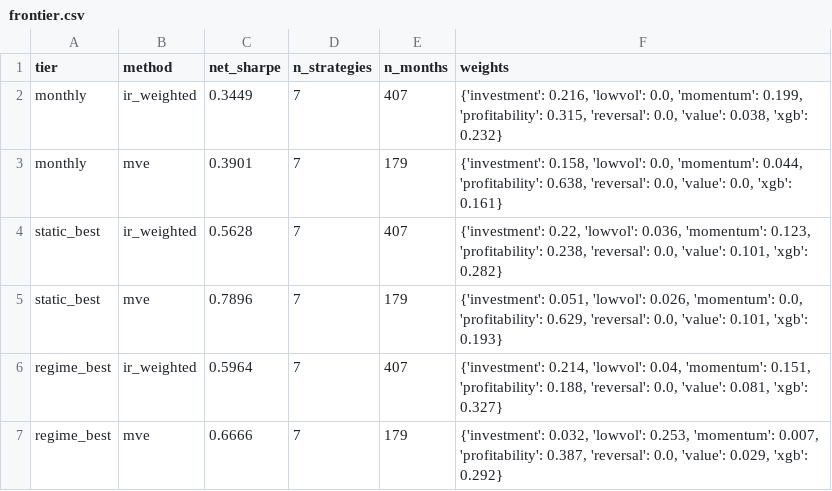
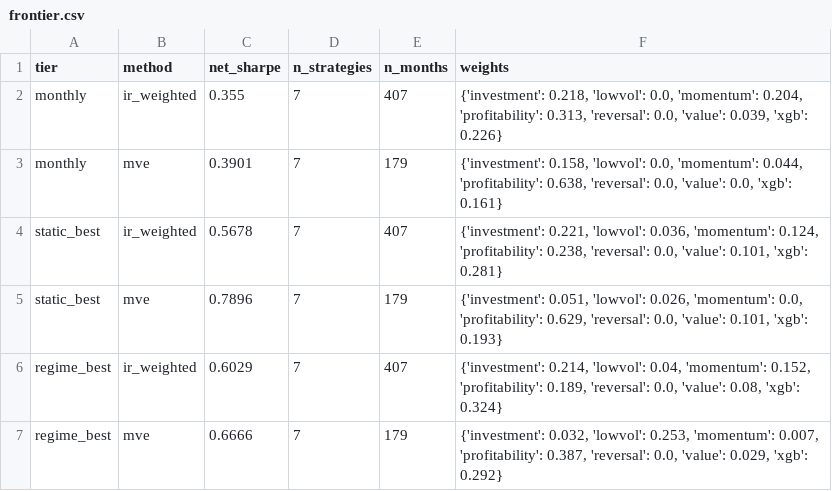
Before and after one commit to giladgang/momentum_regime, a CSV file: paper/results/banding_study/frontier.csv, drawn as a sheet.

Commit message:
paper: rerun on PIT-safe pricing — OOS result confirmed stable
Max cell shift 0.02-0.035; all headlines hold: momentum OOS +0.094, 4/6 non-XGB
positive, frontier 0.355->0.568->0.603, G1 MISS / G2 HIT / G3 HIT unchanged.

```diff
--- a/paper/results/banding_study/frontier.csv
+++ b/paper/results/banding_study/frontier.csv
@@ -1,7 +1,7 @@
 tier,method,net_sharpe,n_strategies,n_months,weights
-monthly,ir_weighted,0.3449,7,407,"{'investment': 0.216, 'lowvol': 0.0, 'momentum': 0.199, 'profitability': 0.315, 'reversal': 0.0, 'value': 0.038, 'xgb': 0.232}"
+monthly,ir_weighted,0.355,7,407,"{'investment': 0.218, 'lowvol': 0.0, 'momentum': 0.204, 'profitability': 0.313, 'reversal': 0.0, 'value': 0.039, 'xgb': 0.226}"
 monthly,mve,0.3901,7,179,"{'investment': 0.158, 'lowvol': 0.0, 'momentum': 0.044, 'profitability': 0.638, 'reversal': 0.0, 'value': 0.0, 'xgb': 0.161}"
-static_best,ir_weighted,0.5628,7,407,"{'investment': 0.22, 'lowvol': 0.036, 'momentum': 0.123, 'profitability': 0.238, 'reversal': 0.0, 'value': 0.101, 'xgb': 0.282}"
+static_best,ir_weighted,0.5678,7,407,"{'investment': 0.221, 'lowvol': 0.036, 'momentum': 0.124, 'profitability': 0.238, 'reversal': 0.0, 'value': 0.101, 'xgb': 0.281}"
 static_best,mve,0.7896,7,179,"{'investment': 0.051, 'lowvol': 0.026, 'momentum': 0.0, 'profitability': 0.629, 'reversal': 0.0, 'value': 0.101, 'xgb': 0.193}"
-regime_best,ir_weighted,0.5964,7,407,"{'investment': 0.214, 'lowvol': 0.04, 'momentum': 0.151, 'profitability': 0.188, 'reversal': 0.0, 'value': 0.081, 'xgb': 0.327}"
+regime_best,ir_weighted,0.6029,7,407,"{'investment': 0.214, 'lowvol': 0.04, 'momentum': 0.152, 'profitability': 0.189, 'reversal': 0.0, 'value': 0.08, 'xgb': 0.324}"
 regime_best,mve,0.6666,7,179,"{'investment': 0.032, 'lowvol': 0.253, 'momentum': 0.007, 'profitability': 0.387, 'reversal': 0.0, 'value': 0.029, 'xgb': 0.292}"
```
Also changed, not shown: paper/results/banding_study/best_cells.csv, paper/results/banding_study/cells.csv, 2 other files.
